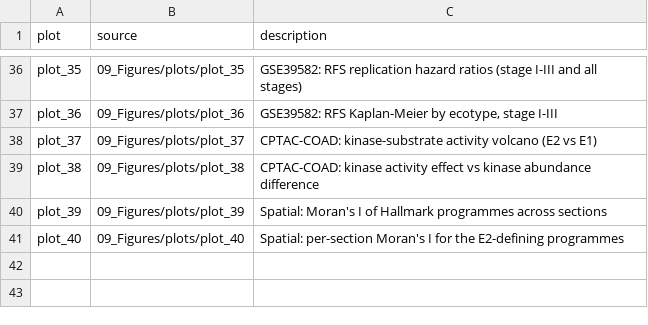
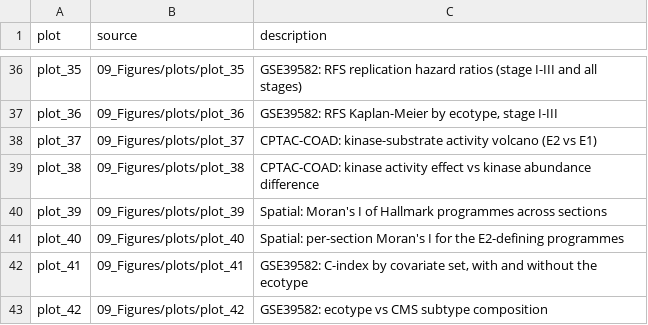
Before and after one commit to yangmylab/colorectal_cancer_analysis, a TSV file: CRC_BAP/09_Figures/plots/plot_manifest.tsv, drawn as a sheet; only a part is shown, gaps mark what is left out.

```diff
--- a/CRC_BAP/09_Figures/plots/plot_manifest.tsv
+++ b/CRC_BAP/09_Figures/plots/plot_manifest.tsv
@@ -41 +41,3 @@ plot_39	09_Figures/plots/plot_39	Spatial: Moran's I of Hallmark programmes acros
 plot_40	09_Figures/plots/plot_40	Spatial: per-section Moran's I for the E2-defining programmes
+plot_41	09_Figures/plots/plot_41	GSE39582: C-index by covariate set, with and without the ecotype
+plot_42	09_Figures/plots/plot_42	GSE39582: ecotype vs CMS subtype composition
```
Also changed, not shown: CRC_BAP/13_Reports/Findings_Ledger.csv, CRC_BAP/Logs/DECISION_LOG.tsv, 12 other files.
